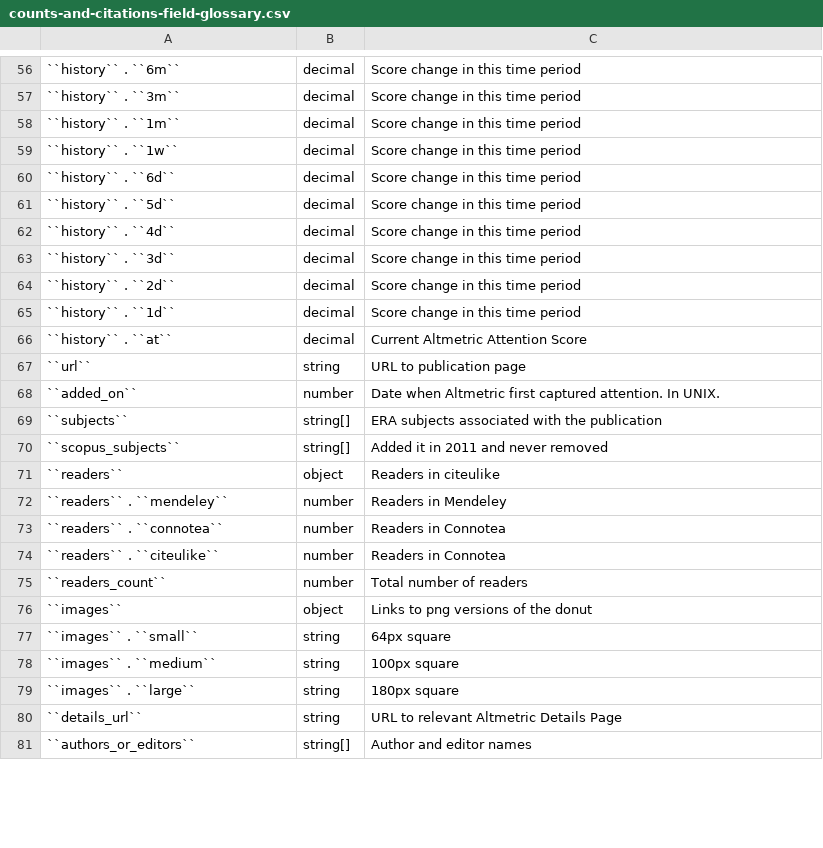
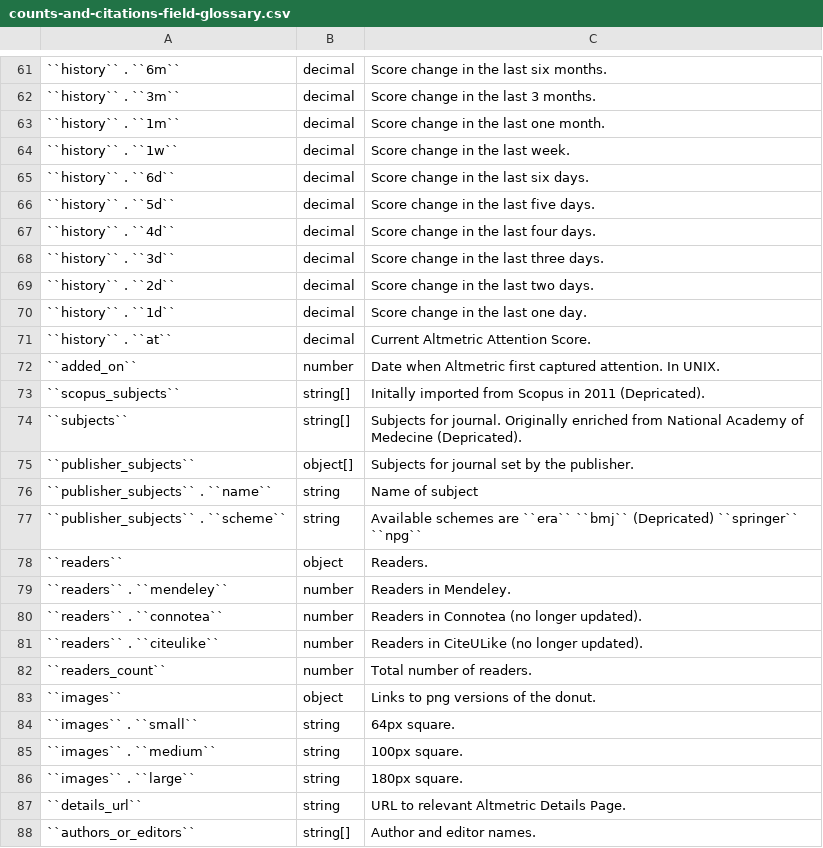
Before and after one commit to mlevans0/altmetric-details-page-api-docs, a CSV file: source/shared/counts-and-citations-field-glossary.csv, drawn as a sheet; only a part is shown, gaps mark what is left out; removed rows and columns are numbered as before the commit, all else as after; the diff covers the shown part only; the diff names each change by its address in the sheet, - before the commit and + after, or states it on an @@ line.

```diff
--- a/source/shared/counts-and-citations-field-glossary.csv
+++ b/source/shared/counts-and-citations-field-glossary.csv
-C61: Score change in this time period
+C61: Score change in the last six months.
-C62: Score change in this time period
+C62: Score change in the last 3 months.
-C63: Score change in this time period
+C63: Score change in the last one month.
-C64: Score change in this time period
+C64: Score change in the last week.
-C65: Score change in this time period
+C65: Score change in the last six days.
-C66: Score change in this time period
+C66: Score change in the last five days.
-C67: Score change in this time period
+C67: Score change in the last four days.
-C68: Score change in this time period
+C68: Score change in the last three days.
-C69: Score change in this time period
+C69: Score change in the last two days.
-C70: Score change in this time period
+C70: Score change in the last one day.
-C71: Current Altmetric Attention Score
+C71: Current Altmetric Attention Score.
-row 67: ``url`` | string | URL to publication page
-row 69: ``subjects`` | string[] | ERA subjects associated with the publication
-C73: Added it in 2011 and never removed
+C73: Initally imported from Scopus in 2011 (Depricated).
+row 74: ``subjects`` | string[] | Subjects for journal. Originally enriched from National Academy of Medecine (Depricated).
+row 75: ``publisher_subjects`` | object[] | Subjects for journal set by the publisher.
+row 76: ``publisher_subjects`` . ``name`` | string | Name of subject
+row 77: ``publisher_subjects`` . ``scheme`` | string | Available schemes are ``era`` ``bmj`` (Depricated) ``springer`` ``npg``
-C78: Readers in citeulike
+C78: Readers.
-C79: Readers in Mendeley
+C79: Readers in Mendeley.
-C80: Readers in Connotea
+C80: Readers in Connotea (no longer updated).
-C81: Readers in Connotea
+C81: Readers in CiteULike (no longer updated).
-C82: Total number of readers
+C82: Total number of readers.
-C83: Links to png versions of the donut
+C83: Links to png versions of the donut.
-C84: 64px square
+C84: 64px square.
-C85: 100px square
+C85: 100px square.
-C86: 180px square
+C86: 180px square.
-C87: URL to relevant Altmetric Details Page
+C87: URL to relevant Altmetric Details Page.
-C88: Author and editor names
+C88: Author and editor names.
```
Also changed, not shown: 10 added rows, 5 removed rows and 54 edited cells elsewhere in this file, source/shared/fetch-field-glossary.csv, 6 other files.
